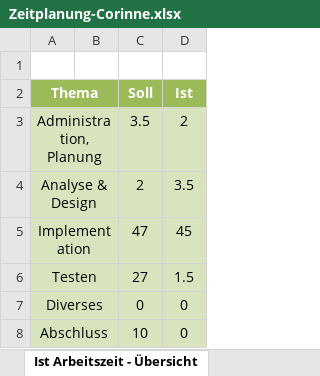
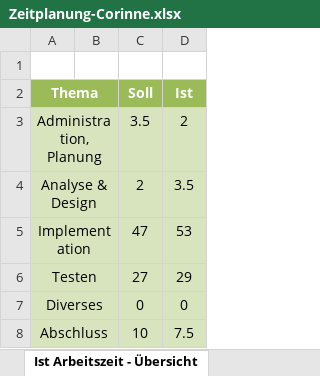
Before and after one commit to magnar-blj/magnar, an Excel workbook: Zeitplanung-Corinne.xlsx, sheet Ist Arbeitszeit - Übersicht, drawn as a sheet; values as stored, in another font and other column widths than the file's, no borders; charts and pictures not drawn; the diff names each change by its address in the sheet, - before the commit and + after, or states it on an @@ line.

```diff
--- a/Zeitplanung-Corinne.xlsx (sheet Ist Arbeitszeit - Übersicht)
+++ b/Zeitplanung-Corinne.xlsx (sheet Ist Arbeitszeit - Übersicht)
-D5 (Ist): 45
+D5 (Ist): 53
-D6 (Ist): 1.5
+D6 (Ist): 29
-D8 (Ist): 0
+D8 (Ist): 7.5
```
Also changed, not shown: sheet Zeitplanung, charts or pictures.
